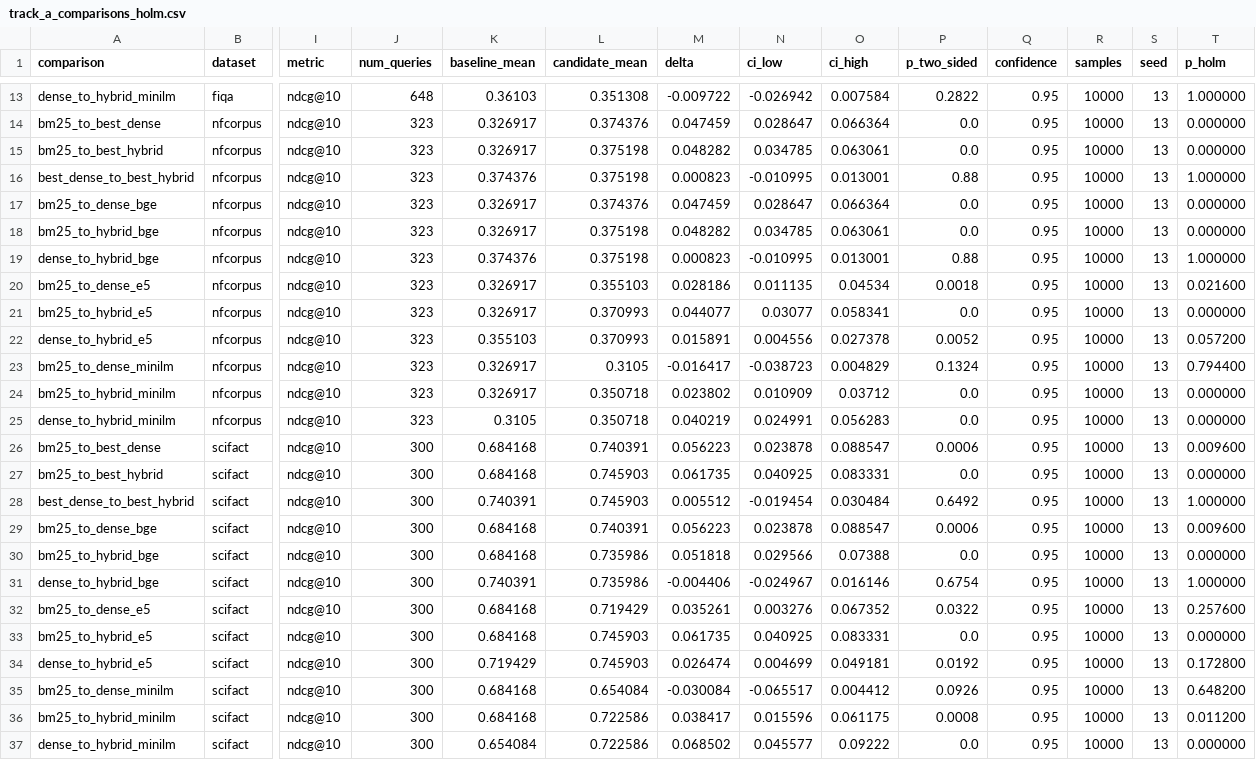
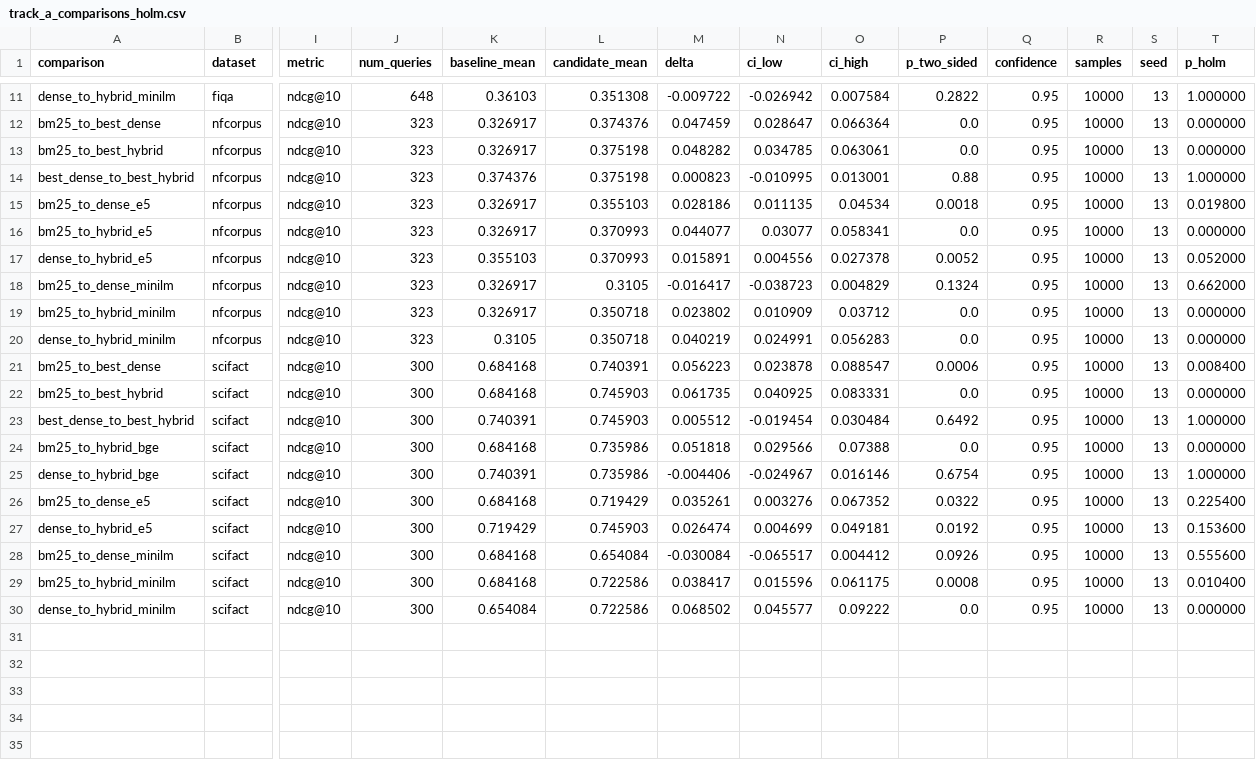
Before and after one commit to AustinYli/RAG-Retrievers, a CSV file: results/track_a_comparisons_holm.csv, drawn as a sheet; only a part is shown, gaps mark what is left out; removed rows and columns are numbered as before the commit, all else as after; rows hold the shown columns only; the diff covers the shown part only; the diff names each change by its address in the sheet, - before the commit and + after, or states it on an @@ line.

```diff
--- a/results/track_a_comparisons_holm.csv
+++ b/results/track_a_comparisons_holm.csv
-row 17: bm25_to_dense_bge | nfcorpus | ndcg@10 | 323 | 0.326917 | 0.374376 | 0.047459 | 0.028647 | 0.066364 | 0.0 | 0.95 | 10000 | 13 | 0.000000
-row 18: bm25_to_hybrid_bge | nfcorpus | ndcg@10 | 323 | 0.326917 | 0.375198 | 0.048282 | 0.034785 | 0.063061 | 0.0 | 0.95 | 10000 | 13 | 0.000000
-row 19: dense_to_hybrid_bge | nfcorpus | ndcg@10 | 323 | 0.374376 | 0.375198 | 0.000823 | -0.010995 | 0.013001 | 0.88 | 0.95 | 10000 | 13 | 1.000000
-T15 (p_holm): 0.021600
+T15 (p_holm): 0.019800
-T17 (p_holm): 0.057200
+T17 (p_holm): 0.052000
-T18 (p_holm): 0.794400
+T18 (p_holm): 0.662000
-T21 (p_holm): 0.009600
+T21 (p_holm): 0.008400
-row 29: bm25_to_dense_bge | scifact | ndcg@10 | 300 | 0.684168 | 0.740391 | 0.056223 | 0.023878 | 0.088547 | 0.0006 | 0.95 | 10000 | 13 | 0.009600
-T26 (p_holm): 0.257600
+T26 (p_holm): 0.225400
-row 33: bm25_to_hybrid_e5 | scifact | ndcg@10 | 300 | 0.684168 | 0.745903 | 0.061735 | 0.040925 | 0.083331 | 0.0 | 0.95 | 10000 | 13 | 0.000000
-T27 (p_holm): 0.172800
+T27 (p_holm): 0.153600
-T28 (p_holm): 0.648200
+T28 (p_holm): 0.555600
-T29 (p_holm): 0.011200
+T29 (p_holm): 0.010400
```
Also changed, not shown: 2 removed rows and 2 edited cells elsewhere in this file, results/rerank_sweeps.csv, results/track_a_comparisons.csv, 19 other files.
